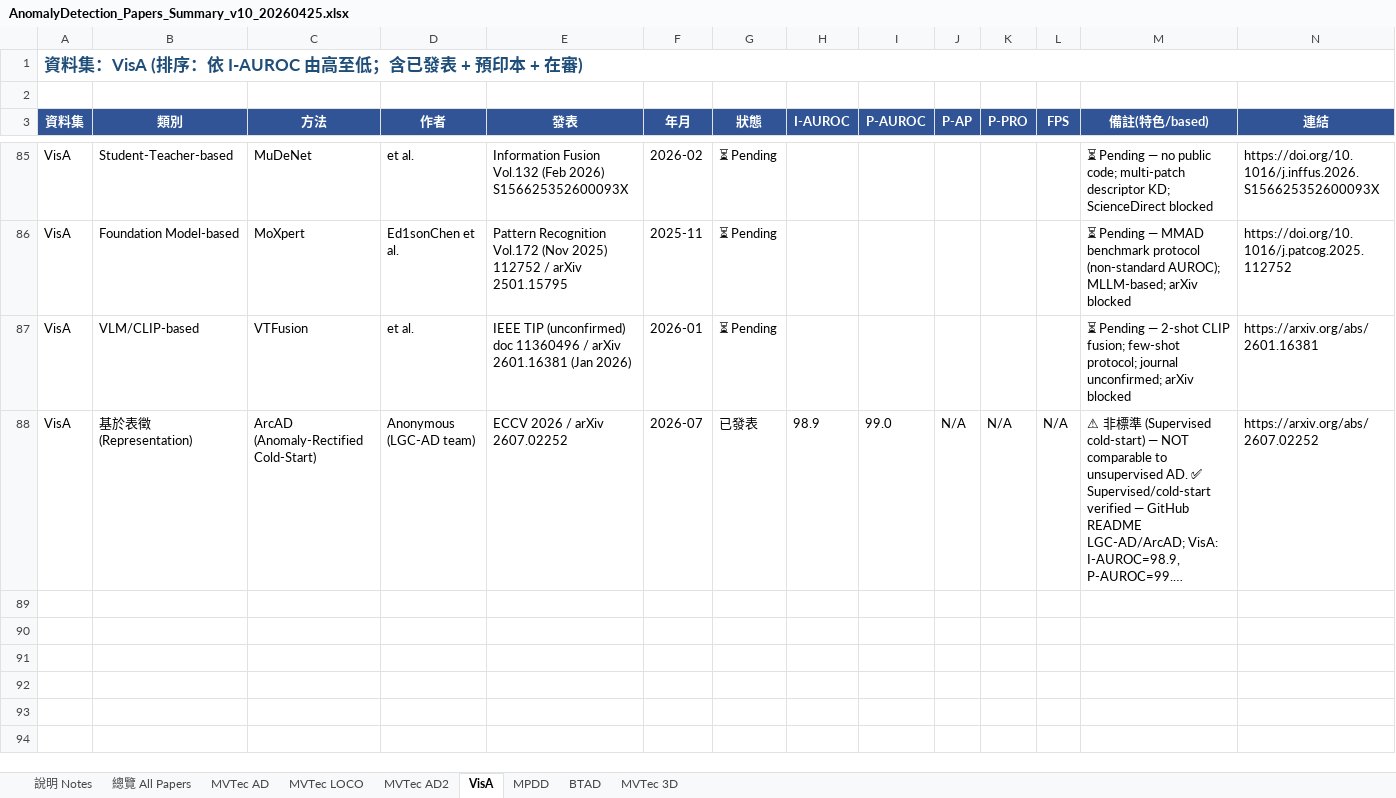
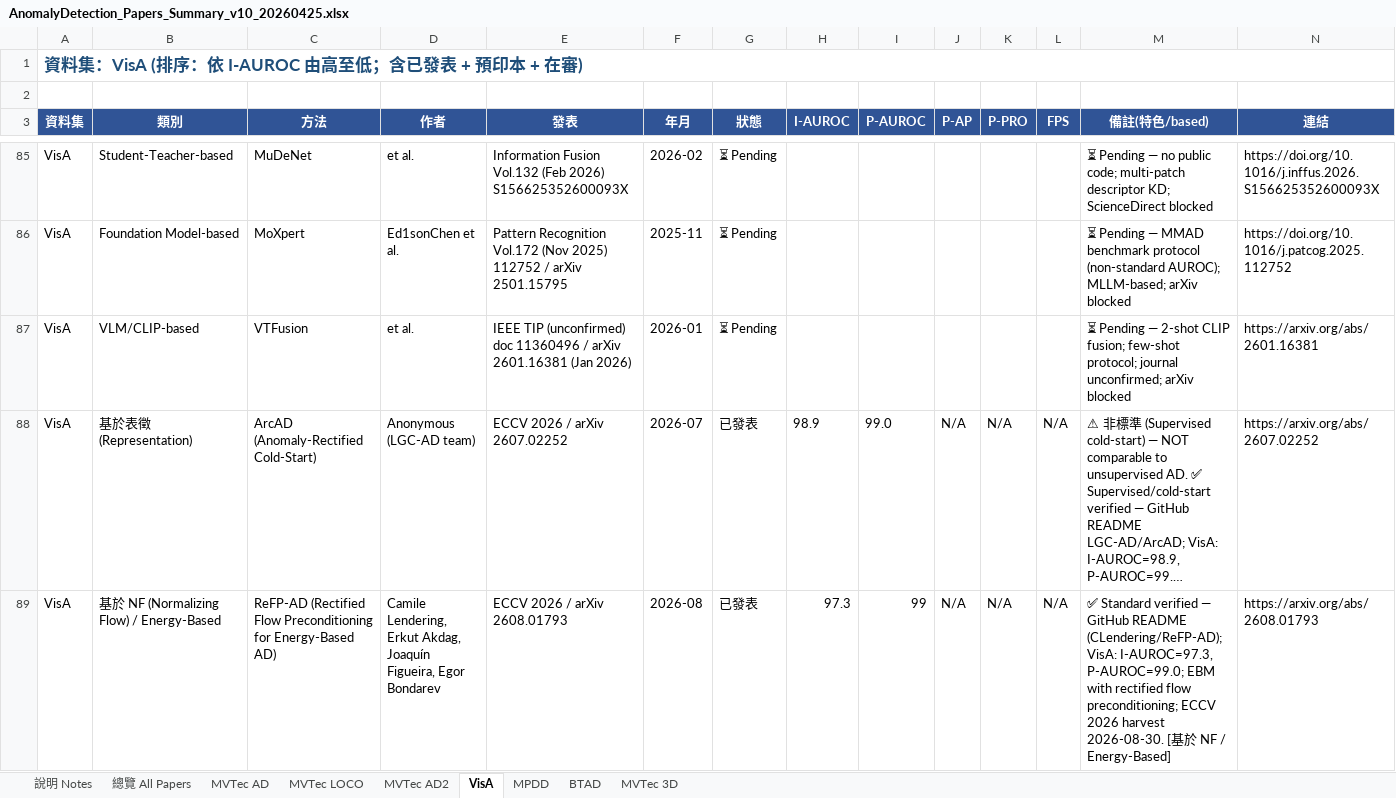
Before and after one commit to 112378074/NTUT-IVI-Lab--SOTA-Literature-Viewer, an Excel workbook: AnomalyDetection_Papers_Summary_v10_20260425.xlsx, sheet VisA, drawn as a sheet; only a part is shown, gaps mark what is left out; long unchanged cells end in …; values as stored, in another font and other column widths than the file's, no borders; rows hold the shown columns only; the diff covers the shown part only; the diff names each change by its address in the sheet, - before the commit and + after, or states it on an @@ line.

```diff
--- a/AnomalyDetection_Papers_Summary_v10_20260425.xlsx (sheet VisA)
+++ b/AnomalyDetection_Papers_Summary_v10_20260425.xlsx (sheet VisA)
+row 89: VisA | 基於 NF (Normalizing Flow) / Energy-Based | ReFP-AD (Rectified Flow Preconditioning for Energy-Based AD) | Camile Lendering, Erkut Akdag, Joaquín Figueira, Egor Bondarev | ECCV 2026 / arXiv 2608.01793 | 2026-08 | 已發表 | 97.3 | 99 | N/A | N/A | N/A | ✅ Standard verified — GitHub README (CLendering/ReFP-AD); VisA: I-AUROC=97.3, P-AUROC=99.0; EBM with rectified flow preconditioning; ECCV 2026 harvest 2026-08-30. [基於 NF / Energy-Based] | https://arxiv.org/abs/2608.01793
```
Also changed, not shown: 2 added rows elsewhere in this sheet, sheet 總覽 All Papers, sheet MVTec AD, 2 other files.
